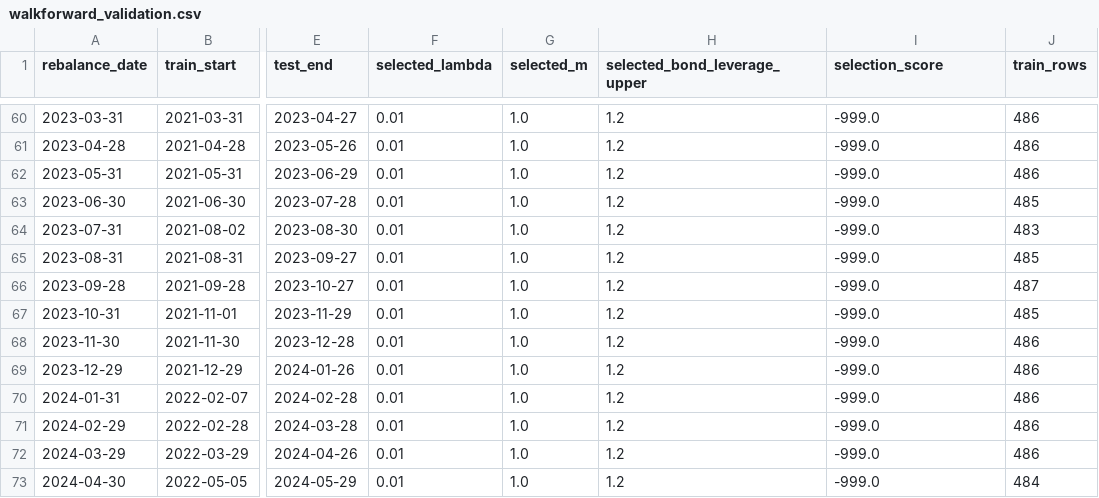
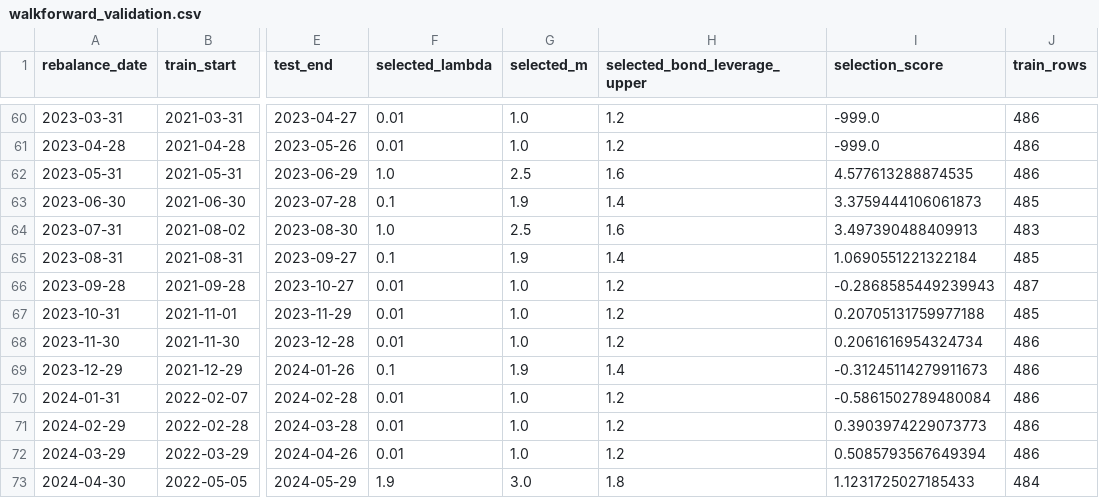
Before and after one commit to ericxuzhesheng/Relaxed-Risk-Parity-Research, a CSV file: results/tables/walkforward_validation.csv, drawn as a sheet; only a part is shown, gaps mark what is left out; the diff covers the shown part only; the diff names each change by its address in the sheet, - before the commit and + after, or states it on an @@ line.

```diff
--- a/results/tables/walkforward_validation.csv
+++ b/results/tables/walkforward_validation.csv
-F62 (selected_lambda): 0.01
+F62 (selected_lambda): 1.0
-G62 (selected_m): 1.0
+G62 (selected_m): 2.5
-H62 (selected_bond_leverage_upper): 1.2
+H62 (selected_bond_leverage_upper): 1.6
-I62 (selection_score): -999.0
+I62 (selection_score): 4.577613288874535
-F63 (selected_lambda): 0.01
+F63 (selected_lambda): 0.1
-G63 (selected_m): 1.0
+G63 (selected_m): 1.9
-H63 (selected_bond_leverage_upper): 1.2
+H63 (selected_bond_leverage_upper): 1.4
-I63 (selection_score): -999.0
+I63 (selection_score): 3.3759444106061873
-F64 (selected_lambda): 0.01
+F64 (selected_lambda): 1.0
-G64 (selected_m): 1.0
+G64 (selected_m): 2.5
-H64 (selected_bond_leverage_upper): 1.2
+H64 (selected_bond_leverage_upper): 1.6
-I64 (selection_score): -999.0
+I64 (selection_score): 3.497390488409913
-F65 (selected_lambda): 0.01
+F65 (selected_lambda): 0.1
-G65 (selected_m): 1.0
+G65 (selected_m): 1.9
-H65 (selected_bond_leverage_upper): 1.2
+H65 (selected_bond_leverage_upper): 1.4
-I65 (selection_score): -999.0
+I65 (selection_score): 1.0690551221322184
-I66 (selection_score): -999.0
+I66 (selection_score): -0.2868585449239943
-I67 (selection_score): -999.0
+I67 (selection_score): 0.20705131759977188
-I68 (selection_score): -999.0
+I68 (selection_score): 0.2061616954324734
-F69 (selected_lambda): 0.01
+F69 (selected_lambda): 0.1
-G69 (selected_m): 1.0
+G69 (selected_m): 1.9
-H69 (selected_bond_leverage_upper): 1.2
+H69 (selected_bond_leverage_upper): 1.4
-I69 (selection_score): -999.0
+I69 (selection_score): -0.31245114279911673
-I70 (selection_score): -999.0
+I70 (selection_score): -0.5861502789480084
-I71 (selection_score): -999.0
+I71 (selection_score): 0.3903974229073773
-I72 (selection_score): -999.0
+I72 (selection_score): 0.5085793567649394
-F73 (selected_lambda): 0.01
+F73 (selected_lambda): 1.9
-G73 (selected_m): 1.0
+G73 (selected_m): 3.0
-H73 (selected_bond_leverage_upper): 1.2
+H73 (selected_bond_leverage_upper): 1.8
-I73 (selection_score): -999.0
+I73 (selection_score): 1.1231725027185433
```
Also changed, not shown: 1 removed row and 107 edited cells elsewhere in this file, data/processed/etf_asset_mapping.csv, results/tables/asset_graph_diagnostics.csv, 43 other files.
